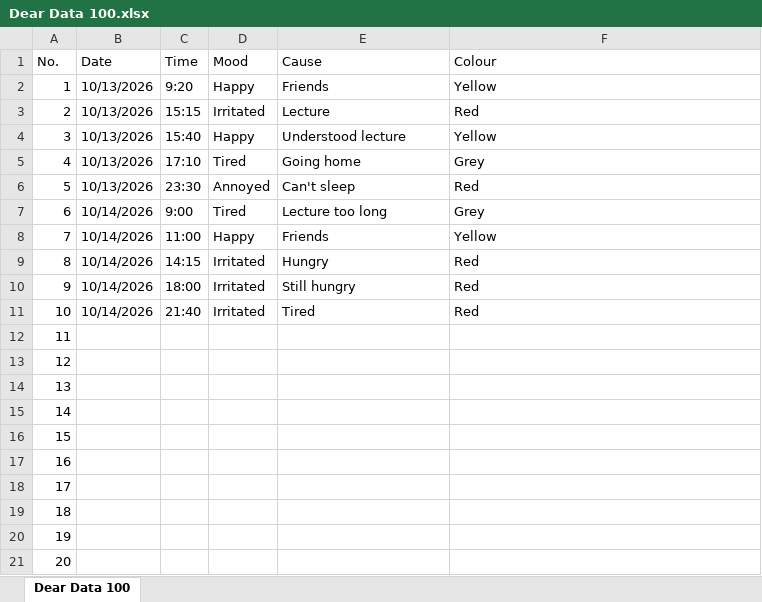
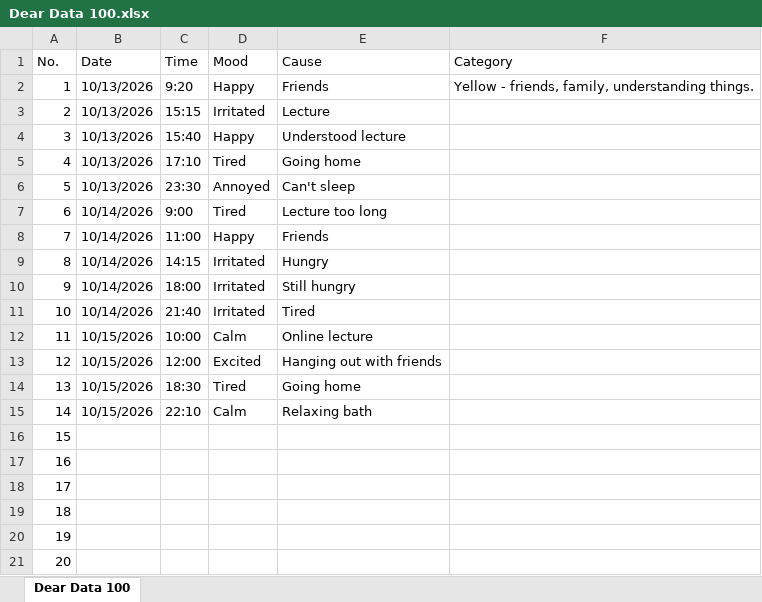
Before and after one commit to nooramtul98/dear-data, an Excel workbook: Dear Data 100.xlsx, sheet Dear Data 100, drawn as a sheet; only a part is shown; values as stored, in another font and other column widths than the file's, no cell formats; the diff names each change by its address in the sheet, - before the commit and + after, or states it on an @@ line.

Commit message:
Update Dear Data 100.xlsx

```diff
--- a/Dear Data 100.xlsx (sheet Dear Data 100)
+++ b/Dear Data 100.xlsx (sheet Dear Data 100)
-F1: Colour
+F1: Category
-F2 (Category): Yellow
+F2 (Category): Yellow - friends, family, understanding things.
-F3 (Category): Red
+F3 (Category): (empty)
-F4 (Category): Yellow
+F4 (Category): (empty)
-F5 (Category): Grey
+F5 (Category): (empty)
-F6 (Category): Red
+F6 (Category): (empty)
-F7 (Category): Grey
+F7 (Category): (empty)
-F8 (Category): Yellow
+F8 (Category): (empty)
-F9:F11 (Category): Red
+F9:F11 (Category): (empty)
-B12:B15 (Date): (empty)
+B12:B15 (Date): 10/15/2026
-C12 (Time): (empty)
+C12 (Time): 10:00
-D12 (Mood): (empty)
+D12 (Mood): Calm
-E12 (Cause): (empty)
+E12 (Cause): Online lecture
-C13 (Time): (empty)
+C13 (Time): 12:00
-D13 (Mood): (empty)
+D13 (Mood): Excited
-E13 (Cause): (empty)
+E13 (Cause): Hanging out with friends
-C14 (Time): (empty)
+C14 (Time): 18:30
-D14 (Mood): (empty)
+D14 (Mood): Tired
-E14 (Cause): (empty)
+E14 (Cause): Going home
-C15 (Time): (empty)
+C15 (Time): 22:10
-D15 (Mood): (empty)
+D15 (Mood): Calm
-E15 (Cause): (empty)
+E15 (Cause): Relaxing bath
```
Also changed, not shown: cell formats.
